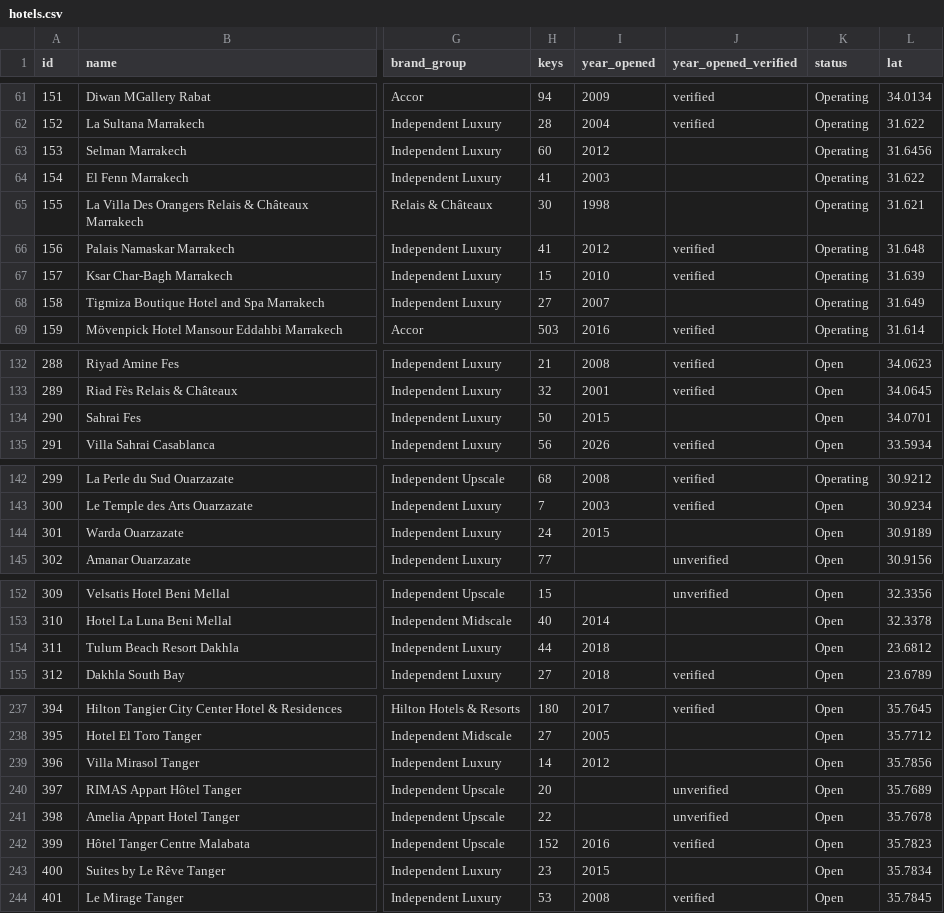
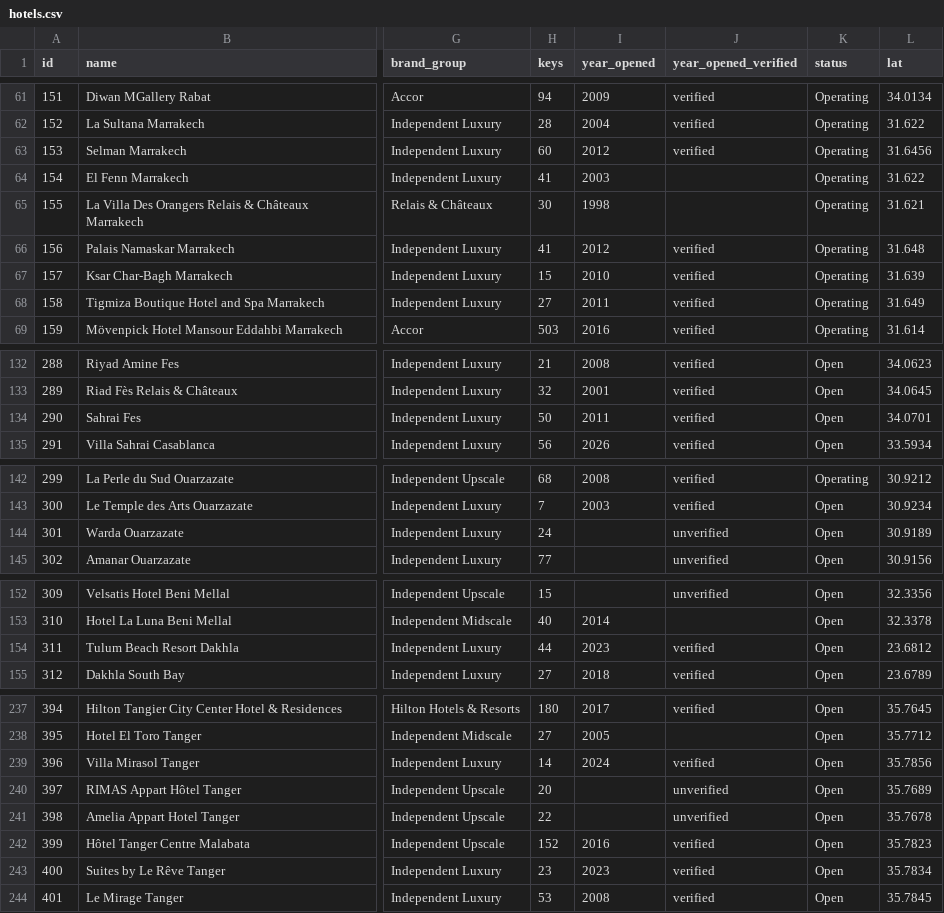
Before and after one commit to oaddahre/hospitalityiq, a CSV file: hotels.csv, drawn as a sheet; only a part is shown, gaps mark what is left out; the diff names each change by its address in the sheet, - before the commit and + after, or states it on an @@ line.

```diff
--- a/hotels.csv
+++ b/hotels.csv
-J63 (year_opened_verified): (empty)
+J63 (year_opened_verified): verified
-I68 (year_opened): 2007
+I68 (year_opened): 2011
-J68 (year_opened_verified): (empty)
+J68 (year_opened_verified): verified
-I134 (year_opened): 2015
+I134 (year_opened): 2011
-J134 (year_opened_verified): (empty)
+J134 (year_opened_verified): verified
-I144 (year_opened): 2015
+I144 (year_opened): (empty)
-J144 (year_opened_verified): (empty)
+J144 (year_opened_verified): unverified
-I154 (year_opened): 2018
+I154 (year_opened): 2023
-J154 (year_opened_verified): (empty)
+J154 (year_opened_verified): verified
-I239 (year_opened): 2012
+I239 (year_opened): 2024
-J239 (year_opened_verified): (empty)
+J239 (year_opened_verified): verified
-I243 (year_opened): 2015
+I243 (year_opened): 2023
-J243 (year_opened_verified): (empty)
+J243 (year_opened_verified): verified
```
